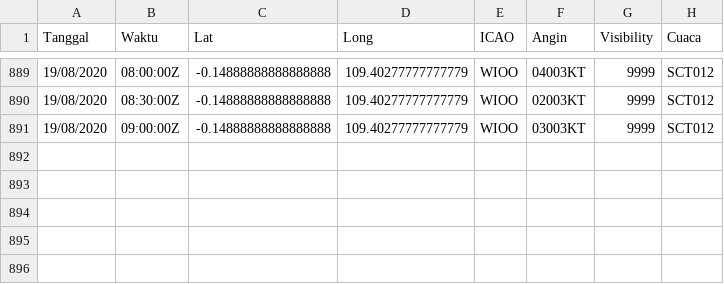
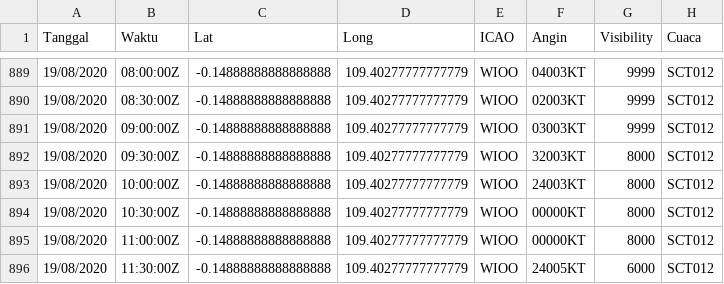
Before and after one commit to miko89/spartan_fdrs, a CSV file: data/visibility_wioo.csv, drawn as a sheet; only a part is shown, gaps mark what is left out; the diff names each change by its address in the sheet, - before the commit and + after, or states it on an @@ line.

```diff
--- a/data/visibility_wioo.csv
+++ b/data/visibility_wioo.csv
+row 892: 19/08/2020 | 09:30:00Z | -0.14888888888888888 | 109.40277777777779 | WIOO | 32003KT | 8000 | SCT012
+row 893: 19/08/2020 | 10:00:00Z | -0.14888888888888888 | 109.40277777777779 | WIOO | 24003KT | 8000 | SCT012
+row 894: 19/08/2020 | 10:30:00Z | -0.14888888888888888 | 109.40277777777779 | WIOO | 00000KT | 8000 | SCT012
+row 895: 19/08/2020 | 11:00:00Z | -0.14888888888888888 | 109.40277777777779 | WIOO | 00000KT | 8000 | SCT012
+row 896: 19/08/2020 | 11:30:00Z | -0.14888888888888888 | 109.40277777777779 | WIOO | 24005KT | 6000 | SCT012
```
Also changed, not shown: data/visibility.csv, data/visibility_wagg.csv, 14 other files.
